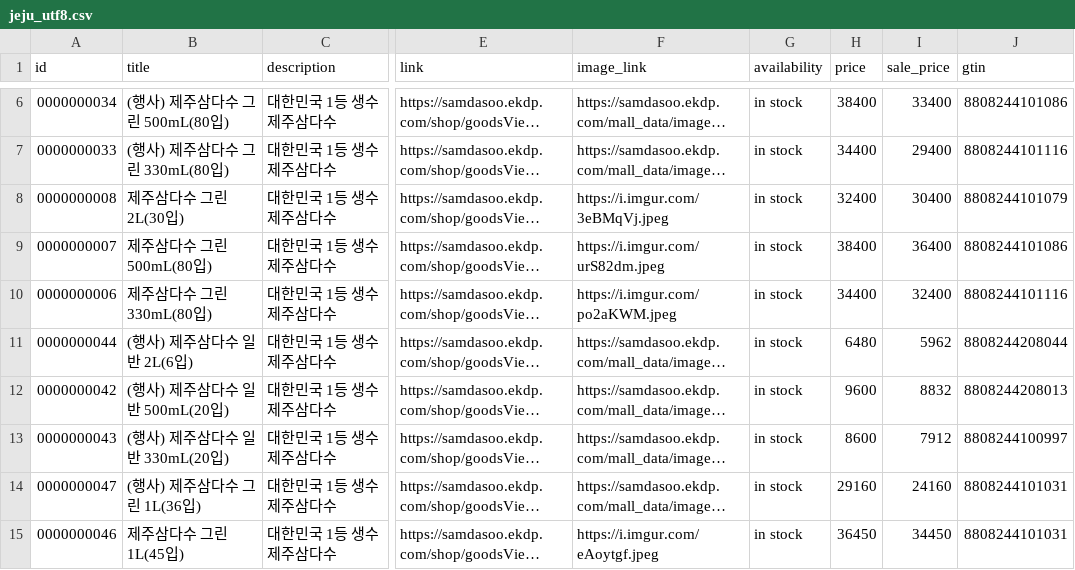
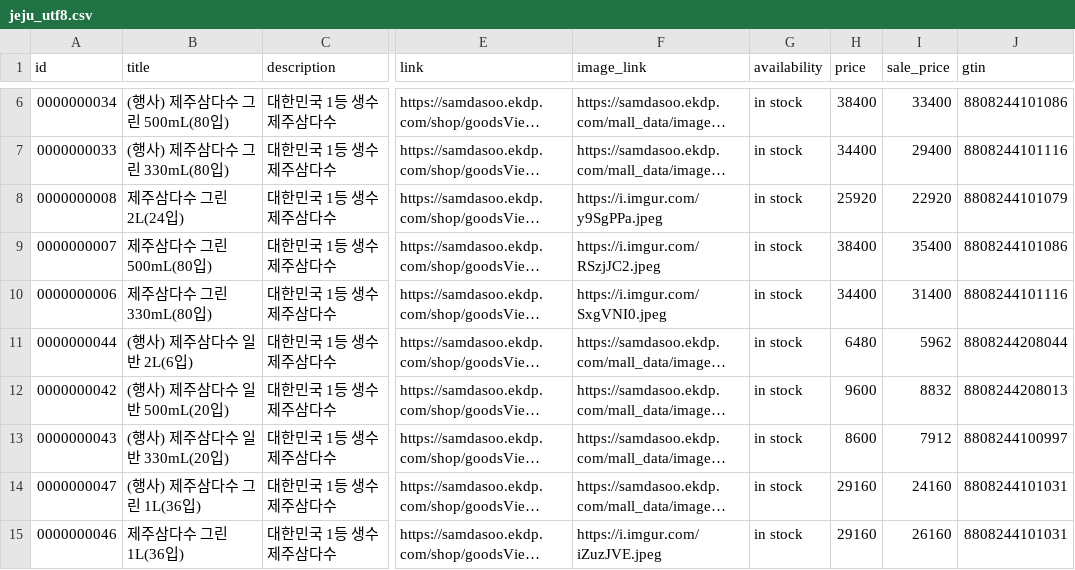
Before and after one commit to jy00001/criteo-feeds, a CSV file: jeju_utf8.csv, drawn as a sheet; only a part is shown, gaps mark what is left out; long unchanged cells end in …; the diff names each change by its address in the sheet, - before the commit and + after, or states it on an @@ line.

Commit message:
Update jeju_utf8.csv

```diff
--- a/jeju_utf8.csv
+++ b/jeju_utf8.csv
-B8 (title): 제주삼다수 그린 2L(30입)
+B8 (title): 제주삼다수 그린 2L(24입)
-F8 (image_link): https://i.imgur.com/3eBMqVj.jpeg
+F8 (image_link): https://i.imgur.com/y9SgPPa.jpeg
-H8 (price): 32400
+H8 (price): 25920
-I8 (sale_price): 30400
+I8 (sale_price): 22920
-F9 (image_link): https://i.imgur.com/urS82dm.jpeg
+F9 (image_link): https://i.imgur.com/RSzjJC2.jpeg
-I9 (sale_price): 36400
+I9 (sale_price): 35400
-F10 (image_link): https://i.imgur.com/po2aKWM.jpeg
+F10 (image_link): https://i.imgur.com/SxgVNI0.jpeg
-I10 (sale_price): 32400
+I10 (sale_price): 31400
-B15 (title): 제주삼다수 그린 1L(45입)
+B15 (title): 제주삼다수 그린 1L(36입)
-F15 (image_link): https://i.imgur.com/eAoytgf.jpeg
+F15 (image_link): https://i.imgur.com/iZuzJVE.jpeg
-H15 (price): 36450
+H15 (price): 29160
-I15 (sale_price): 34450
+I15 (sale_price): 26160
```
